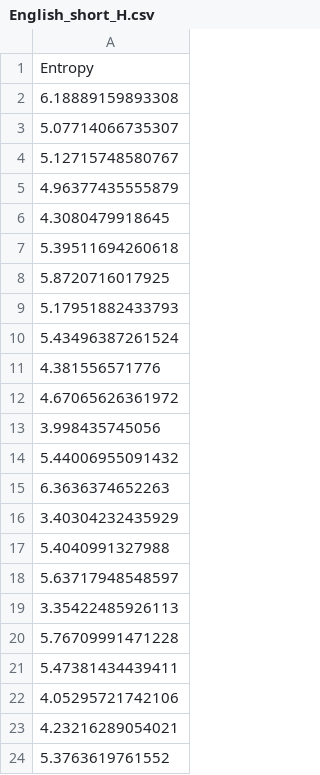
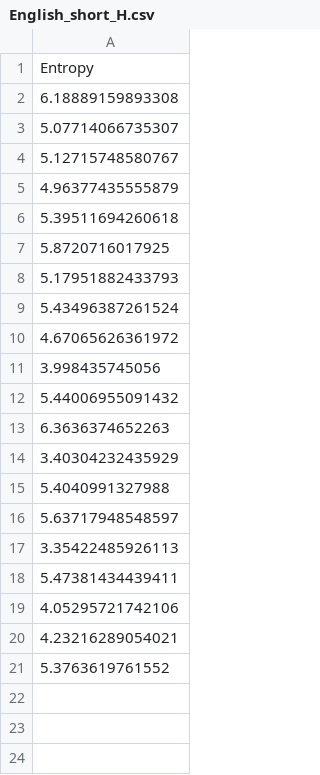
Before and after one commit to comp-music-lab/musi-lang-bird_added, a CSV file: output/English_short_H.csv, drawn as a sheet.

```diff
--- a/output/English_short_H.csv
+++ b/output/English_short_H.csv
@@ -5,3 +5,2 @@ Entropy
 4.96377435555879
-4.3080479918645
 5.39511694260618
@@ -10,3 +9,2 @@ Entropy
 5.43496387261524
-4.381556571776
 4.67065626361972
@@ -19,3 +17,2 @@ Entropy
 3.35422485926113
-5.76709991471228
 5.47381434439411
```
Also changed, not shown: output/Happy Birthday_H.csv, output/Ireland old style_H.csv, 5 other files.
